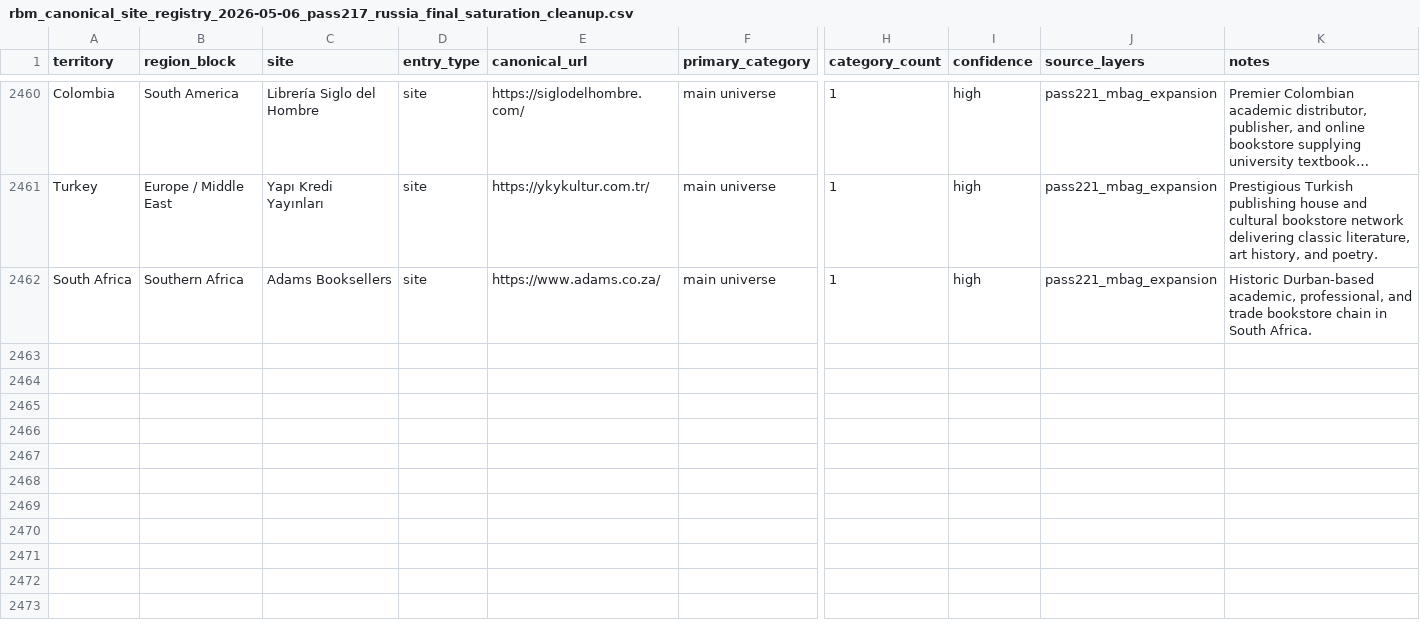
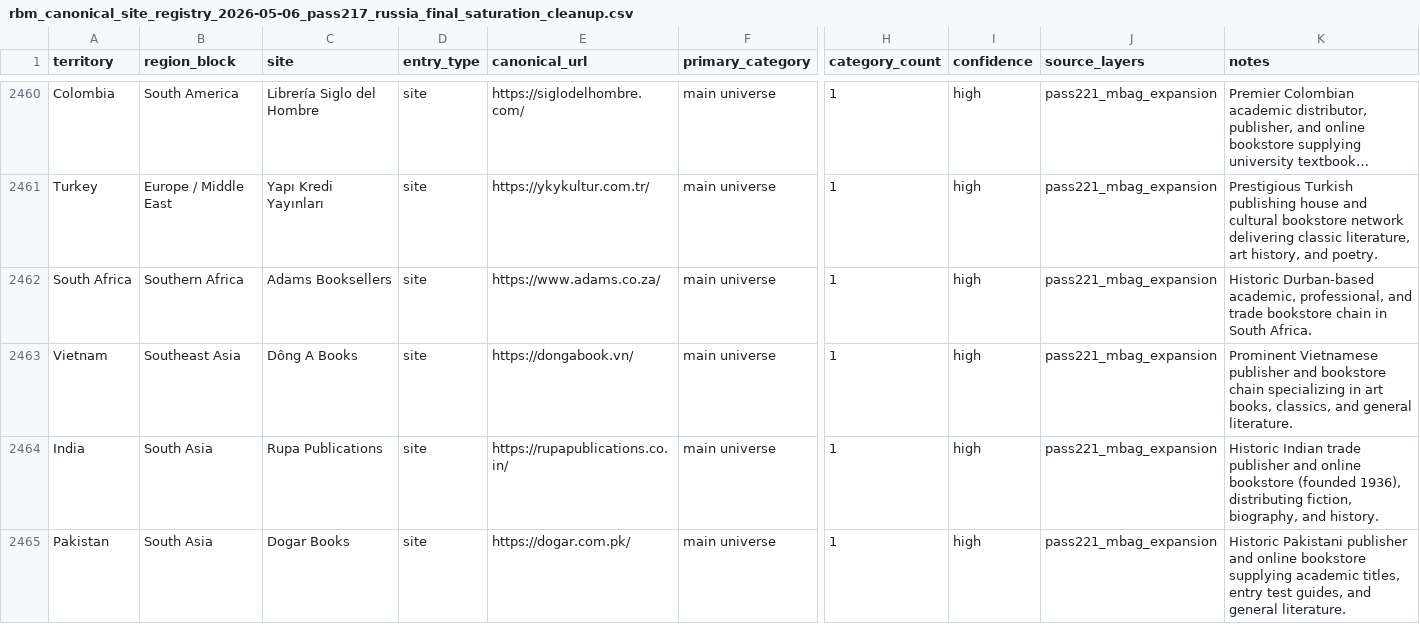
Before and after one commit to davidgn/rbm_crawlers, a CSV file: data/rbm_canonical_site_registry_2026-05-06_pass217_russia_final_saturation_cleanup.csv, drawn as a sheet; only a part is shown, gaps mark what is left out; long unchanged cells end in …; rows hold the shown columns only; the diff names each change by its address in the sheet, - before the commit and + after, or states it on an @@ line.

Commit message:
Pass221 M-Bag Expansion Batch 33: Add 3 spiders + 3 registry entries + Milestone 78

```diff
--- a/data/rbm_canonical_site_registry_2026-05-06_pass217_russia_final_saturation_cleanup.csv
+++ b/data/rbm_canonical_site_registry_2026-05-06_pass217_russia_final_saturation_cleanup.csv
+row 2463: Vietnam | Southeast Asia | Dông A Books | site | https://dongabook.vn/ | main universe | 1 | high | pass221_mbag_expansion | Prominent Vietnamese publisher and bookstore chain specializing in art books, classics, and general literature.
+row 2464: India | South Asia | Rupa Publications | site | https://rupapublications.co.in/ | main universe | 1 | high | pass221_mbag_expansion | Historic Indian trade publisher and online bookstore (founded 1936), distributing fiction, biography, and history.
+row 2465: Pakistan | South Asia | Dogar Books | site | https://dogar.com.pk/ | main universe | 1 | high | pass221_mbag_expansion | Historic Pakistani publisher and online bookstore supplying academic titles, entry test guides, and general literature.
```
Also changed, not shown: 4 other files.
